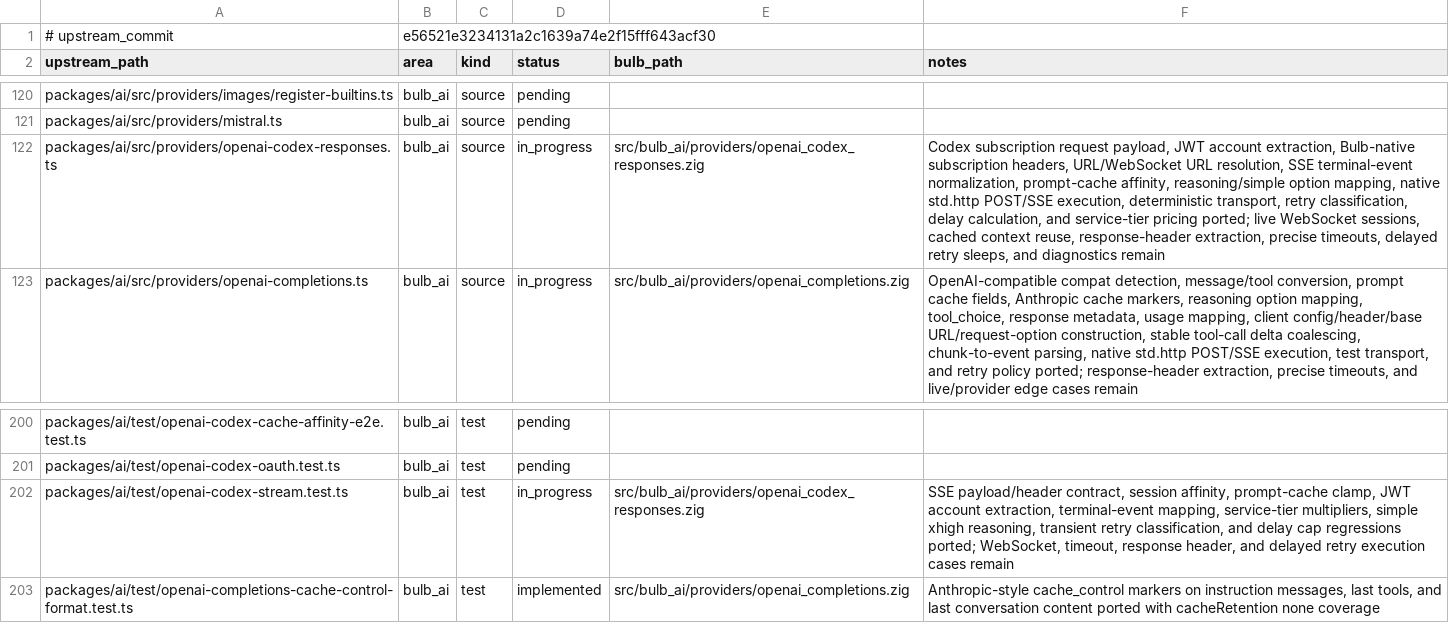
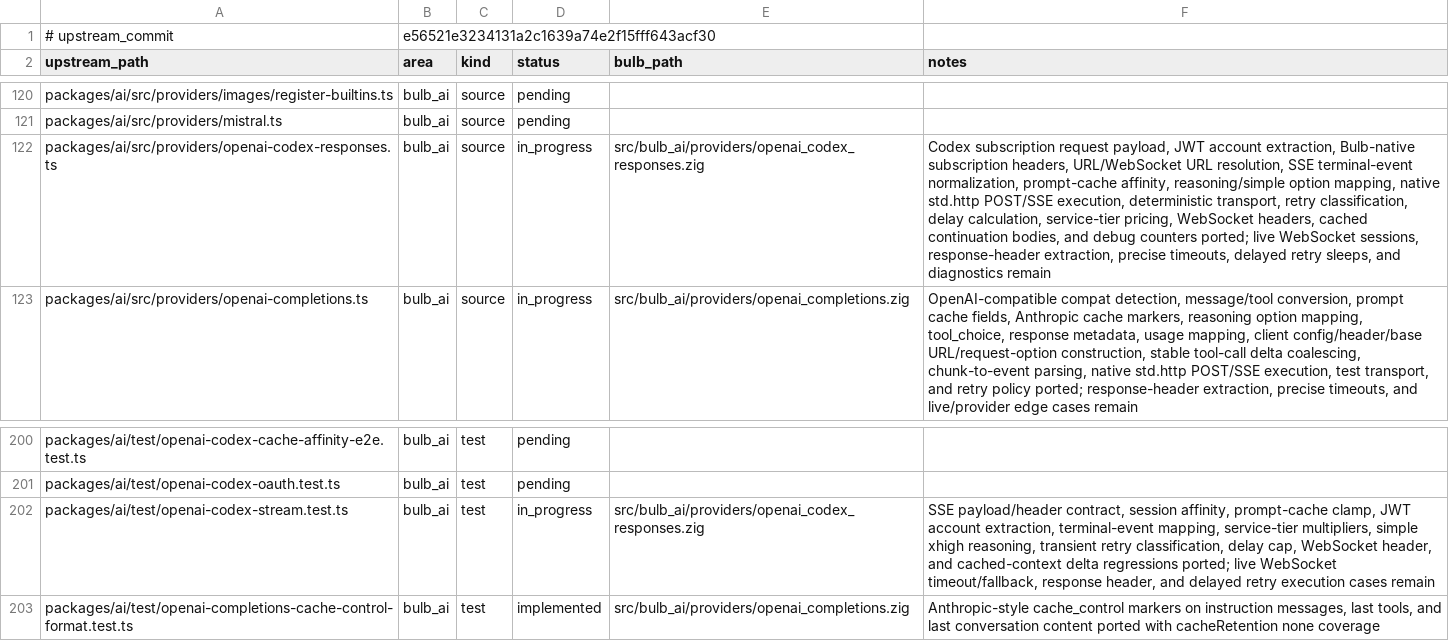
Before and after one commit to anggakhrsma/bulb, a TSV file: parity/ledger.tsv, drawn as a sheet; only a part is shown, gaps mark what is left out; the diff names each change by its address in the sheet, - before the commit and + after, or states it on an @@ line.

Commit message:
feat: port codex websocket cache

```diff
--- a/parity/ledger.tsv
+++ b/parity/ledger.tsv
-F122 (notes): …delay calculation, and service-tier pricing ported; live WebSocket sessions, cached context reuse, response-header extraction,…
+F122 (notes): …delay calculation, service-tier pricing, WebSocket headers, cached continuation bodies, and debug counters ported; live WebSocket sessions, response-header extraction,…
-F202 (notes): …retry classification, and delay cap regressions ported; WebSocket, timeout, response header,…
+F202 (notes): …retry classification, delay cap, WebSocket header, and cached-context delta regressions ported; live WebSocket timeout/fallback, response header,…
```
Also changed, not shown: parity/status.tsv, 1 other file.
